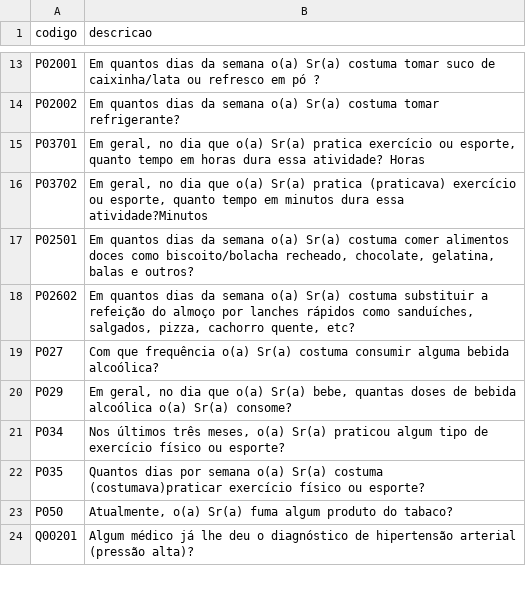
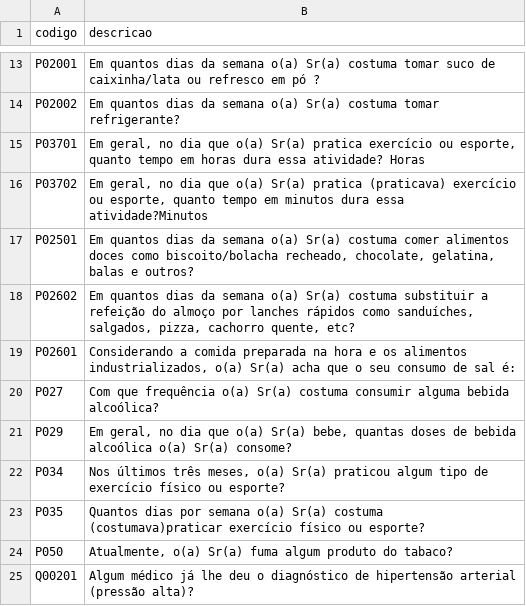
Before and after one commit to Ettorew/DataMining, a CSV file: Codigos/dicionarios/dicionario_hip.csv, drawn as a sheet; only a part is shown, gaps mark what is left out; the diff names each change by its address in the sheet, - before the commit and + after, or states it on an @@ line.

```diff
--- a/Codigos/dicionarios/dicionario_hip.csv
+++ b/Codigos/dicionarios/dicionario_hip.csv
+row 19: P02601 | Considerando a comida preparada na hora e os alimentos industrializados, o(a) Sr(a) acha que o seu consumo de sal é:
```
Also changed, not shown: Codigos/dicionarios/dicionario_sem_nulos.csv, 10 other files.
